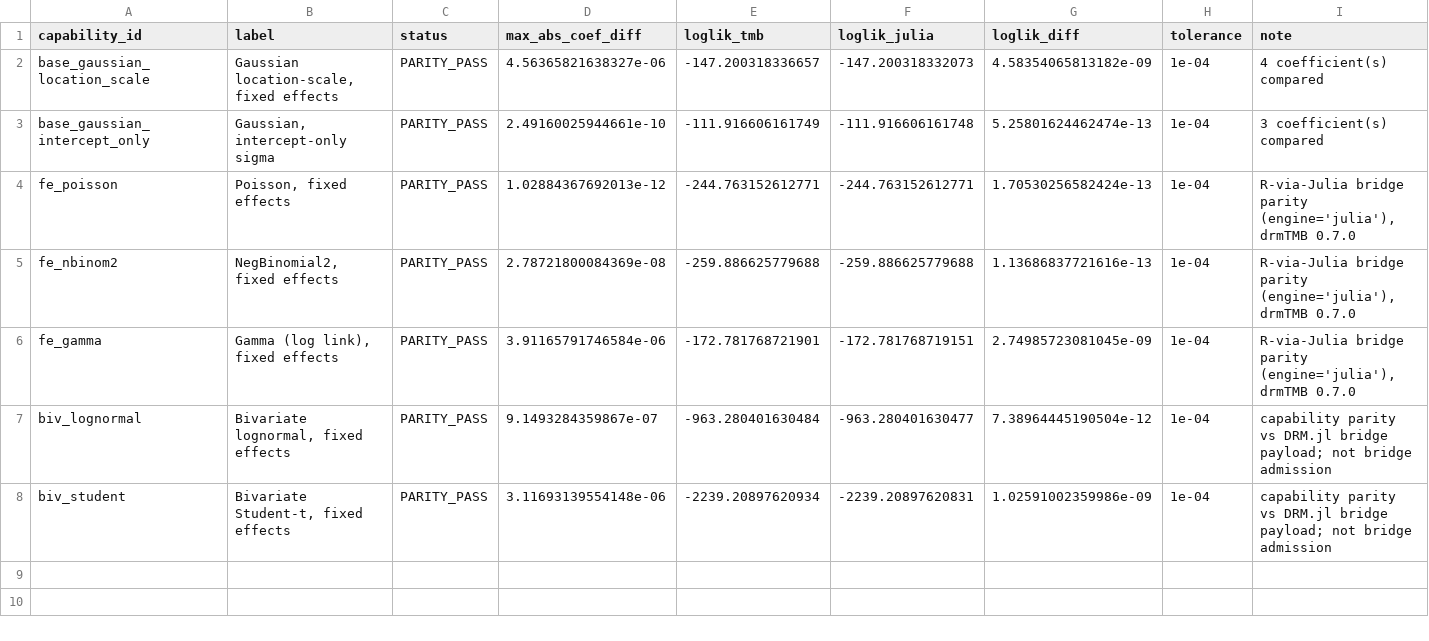
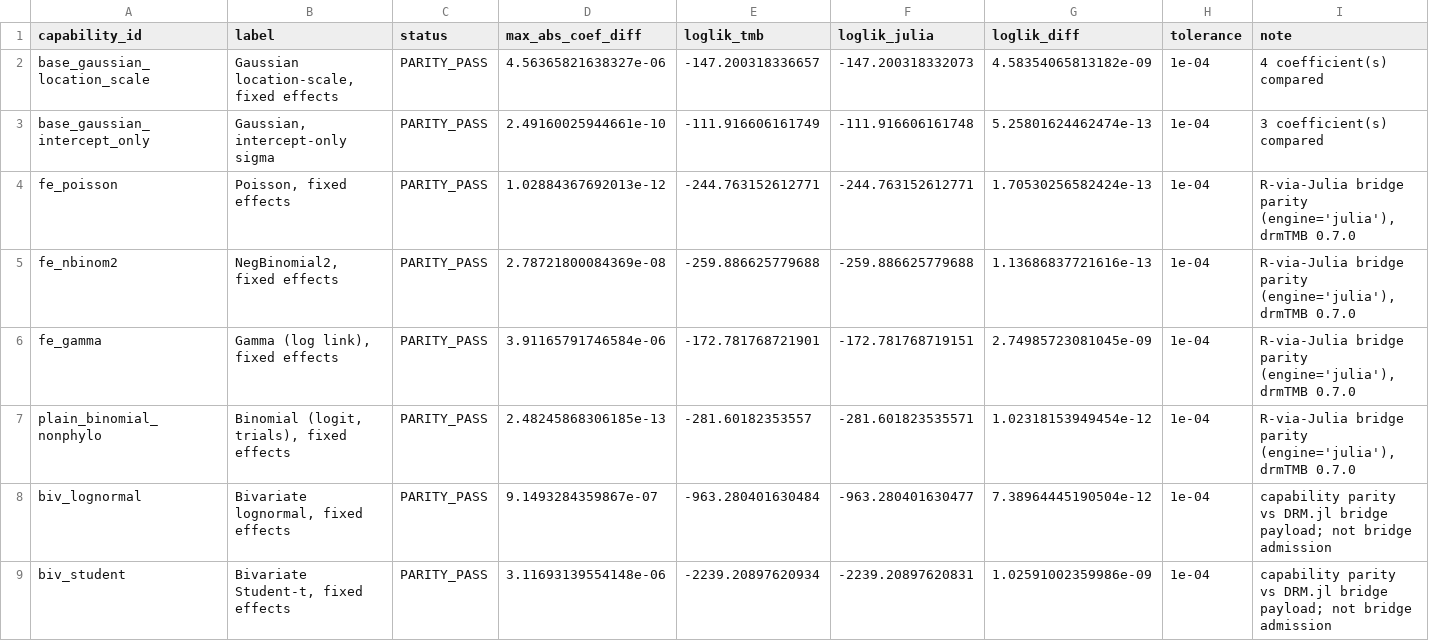
Before and after one commit to itchyshin/DRM.jl, a TSV file: docs/dev-log/evidence/parity-fixtures.tsv, drawn as a sheet.

```diff
--- a/docs/dev-log/evidence/parity-fixtures.tsv
+++ b/docs/dev-log/evidence/parity-fixtures.tsv
@@ -6,2 +6,3 @@ fe_nbinom2	NegBinomial2, fixed effects	PARITY_PASS	2.78721800084369e-08	-259.886
 fe_gamma	Gamma (log link), fixed effects	PARITY_PASS	3.91165791746584e-06	-172.781768721901	-172.781768719151	2.74985723081045e-09	1e-04	R-via-Julia bridge parity (engine='julia'), drmTMB 0.7.0
+plain_binomial_nonphylo	Binomial (logit, trials), fixed effects	PARITY_PASS	2.48245868306185e-13	-281.60182353557	-281.601823535571	1.02318153949454e-12	1e-04	R-via-Julia bridge parity (engine='julia'), drmTMB 0.7.0
 biv_lognormal	Bivariate lognormal, fixed effects	PARITY_PASS	9.1493284359867e-07	-963.280401630484	-963.280401630477	7.38964445190504e-12	1e-04	capability parity vs DRM.jl bridge payload; not bridge admission
```
Also changed, not shown: docs/dev-log/evidence/parity-se.tsv, 3 other files.
